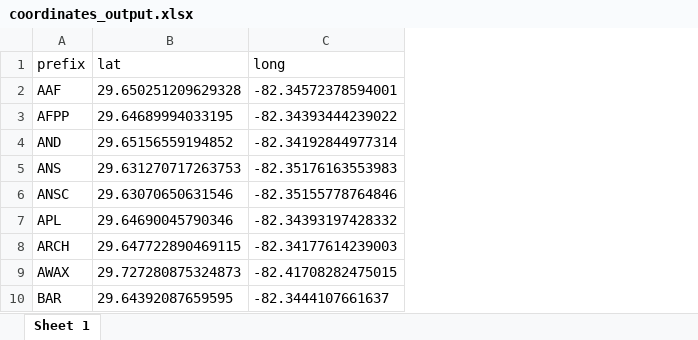
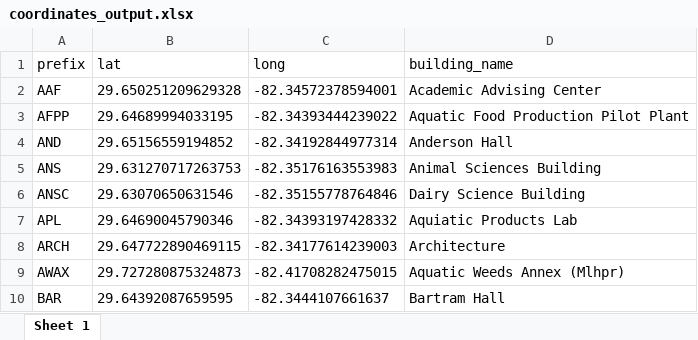
Before and after one commit to jbryan2ufl/SwampFinder, an Excel workbook: server/coordinates_output.xlsx, sheet Sheet 1, drawn as a sheet; only a part is shown; values as stored, in another font and other column widths than the file's, no borders; the diff names each change by its address in the sheet, - before the commit and + after, or states it on an @@ line.

```diff
--- a/server/coordinates_output.xlsx (sheet Sheet 1)
+++ b/server/coordinates_output.xlsx (sheet Sheet 1)
+column D (building_name), rows 2-10: Academic Advising Center | Aquatic Food Production Pilot Plant | Anderson Hall | Animal Sciences Building | Dairy Science Building | Aquiatic Products Lab | Architecture | Aquatic Weeds Annex (Mlhpr) | Bartram Hall
```
Also changed, not shown: 1 other file.
